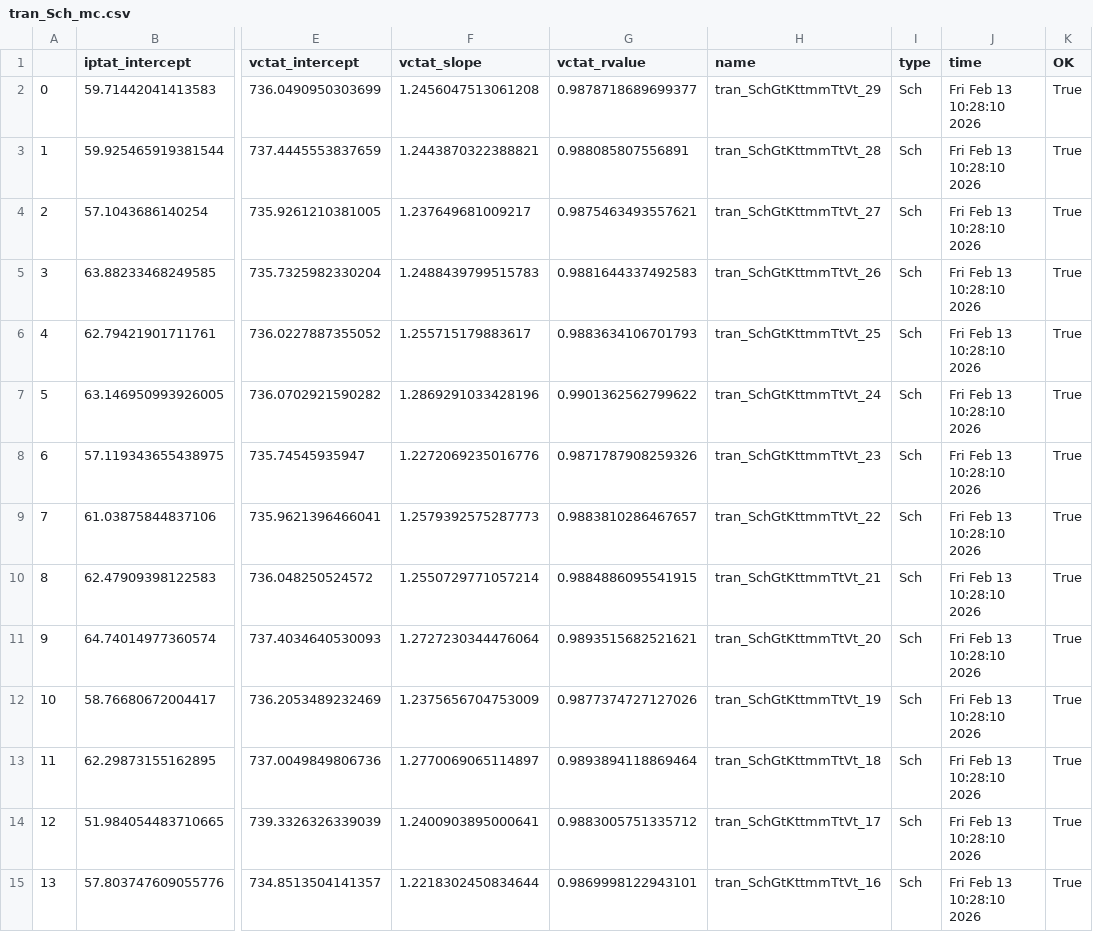
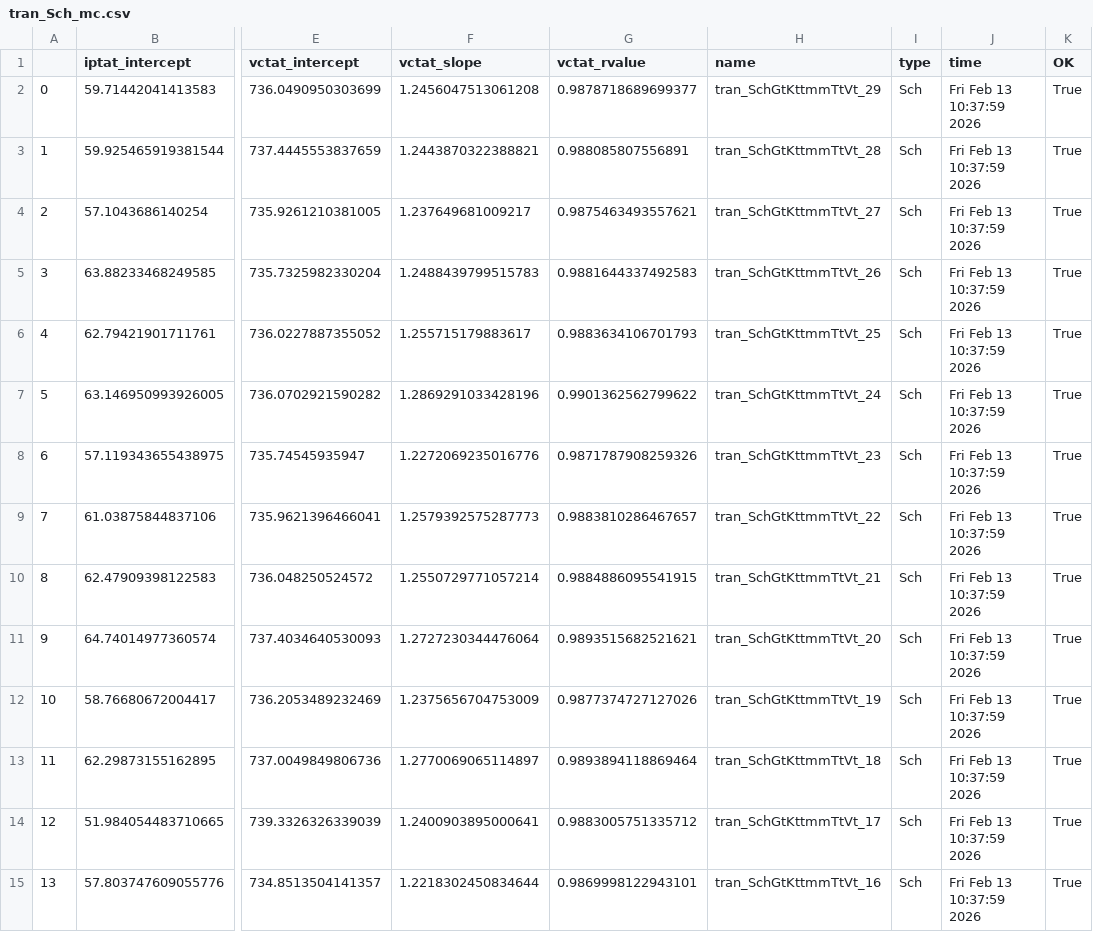
Before and after one commit to analogicus/lelo_gr02_sky130a, a CSV file: sim/BANDGAP/results/tran_Sch_mc.csv, drawn as a sheet; only a part is shown, gaps mark what is left out; the diff covers the shown part only; the diff names each change by its address in the sheet, - before the commit and + after, or states it on an @@ line.

```diff
--- a/sim/BANDGAP/results/tran_Sch_mc.csv
+++ b/sim/BANDGAP/results/tran_Sch_mc.csv
-J2:J15 (time): Fri Feb 13 10:28:10 2026
+J2:J15 (time): Fri Feb 13 10:37:59 2026
```
Also changed, not shown: 16 edited cells elsewhere in this file, sim/BANDGAP/results/tran_Sch_etc.csv, sim/BANDGAP/results/tran_Sch_typical.csv, 8 other files.
